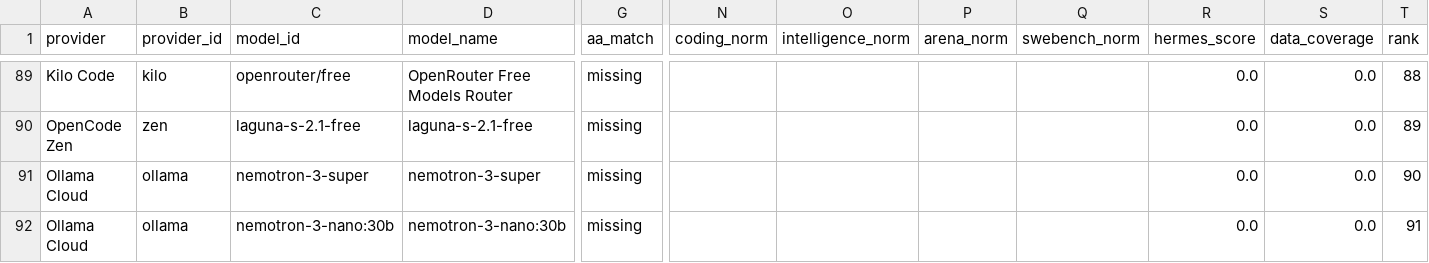
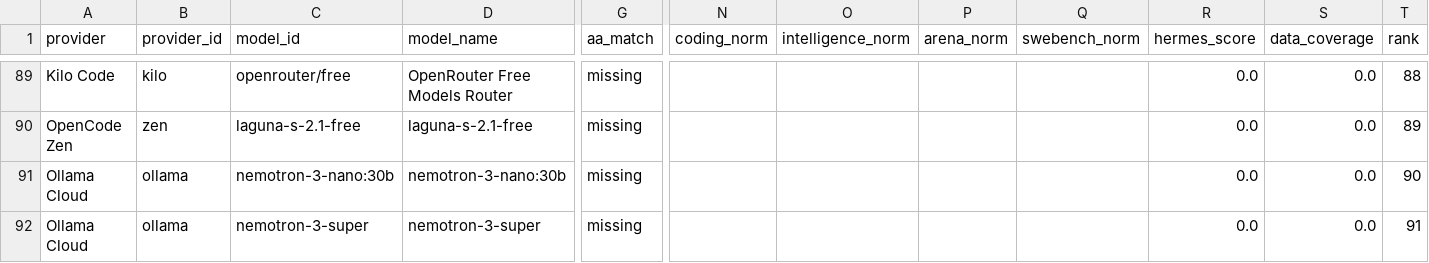
Before and after one commit to krishnak2c/llm-availability-dashboard, a CSV file: docs/availability/rankings.csv, drawn as a sheet; only a part is shown, gaps mark what is left out; removed rows and columns are numbered as before the commit, all else as after; rows hold the shown columns only; the diff names each change by its address in the sheet, - before the commit and + after, or states it on an @@ line.

```diff
--- a/docs/availability/rankings.csv
+++ b/docs/availability/rankings.csv
-row 91: Ollama Cloud | ollama | nemotron-3-super | nemotron-3-super | missing |  |  |  |  | 0.0 | 0.0 | 90
-T91 (rank): 91
+T91 (rank): 90
+row 92: Ollama Cloud | ollama | nemotron-3-super | nemotron-3-super | missing |  |  |  |  | 0.0 | 0.0 | 91
```
Also changed, not shown: 24 other files.
